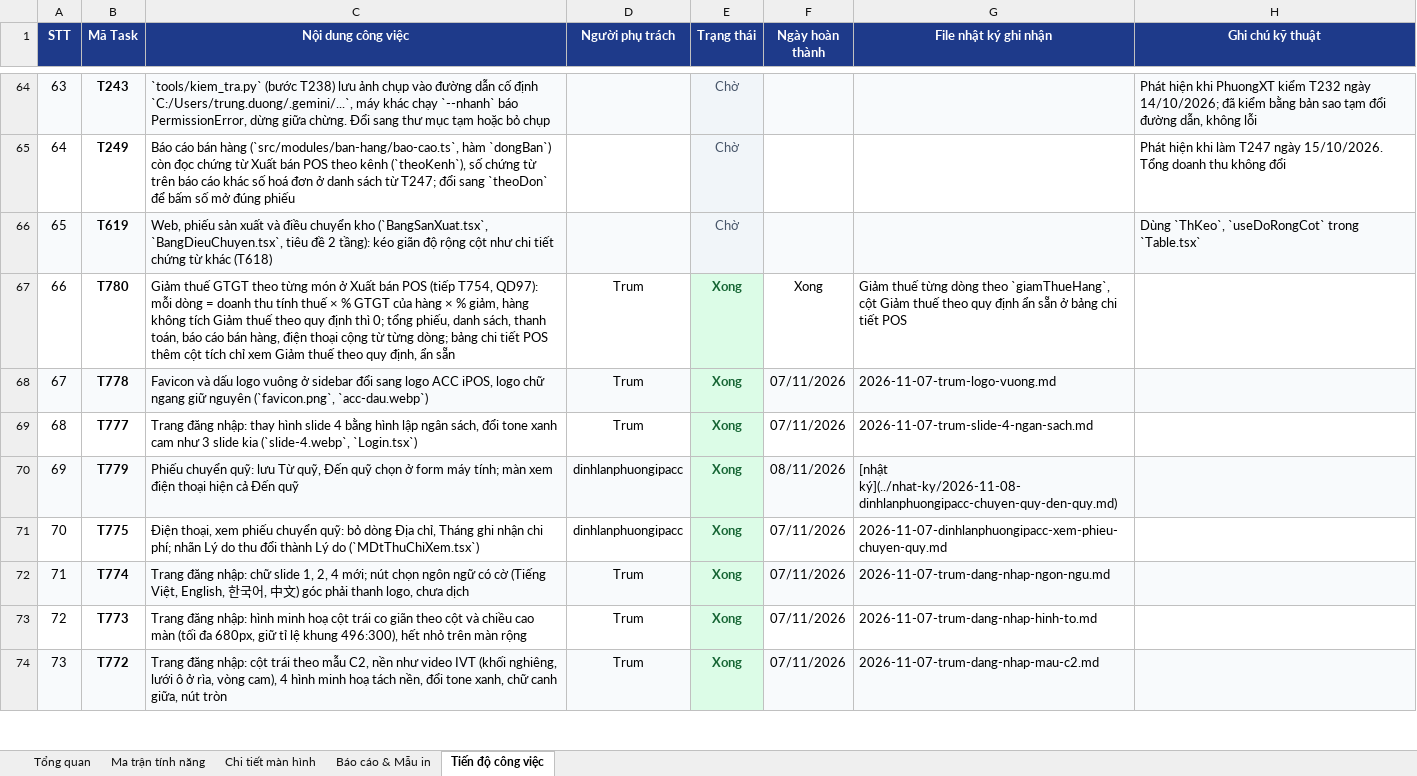
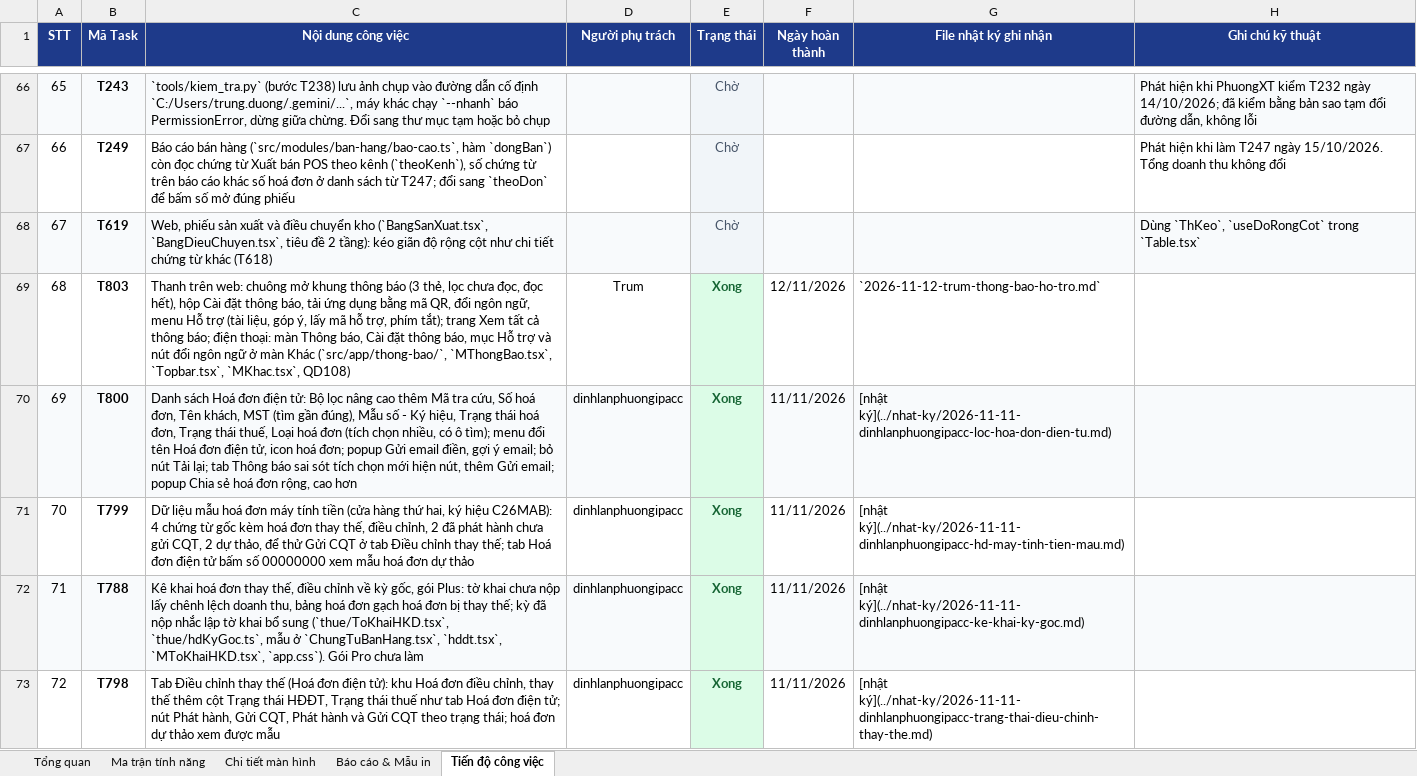
Before and after one commit to trungkhanhduong93/iaccdemo, an Excel workbook: docs/IACC-Cloud-Chi-Tiet-He-Thong.xlsx, sheet Tiến độ công việc, drawn as a sheet; only a part is shown, gaps mark what is left out; the shorter side is filled out with more unchanged rows; values as stored, in another font and other column widths than the file's, no borders; the diff covers the shown part only; the diff names each change by its address in the sheet, - before the commit and + after, or states it on an @@ line.

```diff
--- a/docs/IACC-Cloud-Chi-Tiet-He-Thong.xlsx (sheet Tiến độ công việc)
+++ b/docs/IACC-Cloud-Chi-Tiet-He-Thong.xlsx (sheet Tiến độ công việc)
@@ column A (STT) renumbered from row 4 down @@
+row 69: 68 | T803 | Thanh trên web: chuông mở khung thông báo (3 thẻ, lọc chưa đọc, đọc hết), hộp Cài đặt thông báo, tải ứng dụng bằng mã QR, đổi ngôn ngữ, menu Hỗ trợ (tài liệu, góp ý, lấy mã hỗ trợ, phím tắt); trang Xem tất cả thông báo; điện thoại: màn Thông báo, Cài đặt thông báo, mục Hỗ trợ và nút đổi ngôn ngữ ở màn Khác (`src/app/thong-bao/`, `MThongBao.tsx`, `Topbar.tsx`, `MKhac.tsx`, QD108) | Trum | Xong | 12/11/2026 | `2026-11-12-trum-thong-bao-ho-tro.md`
+row 70: 69 | T800 | Danh sách Hoá đơn điện tử: Bộ lọc nâng cao thêm Mã tra cứu, Số hoá đơn, Tên khách, MST (tìm gần đúng), Mẫu số - Ký hiệu, Trạng thái hoá đơn, Trạng thái thuế, Loại hoá đơn (tích chọn nhiều, có ô tìm); menu đổi tên Hoá đơn điện tử, icon hoá đơn; popup Gửi email điền, gợi ý email; bỏ nút Tải lại; tab Thông báo sai sót tích chọn mới hiện nút, thêm Gửi email; popup Chia sẻ hoá đơn rộng, cao hơn | dinhlanphuongipacc | Xong | 11/11/2026 | [nhật ký](../nhat-ky/2026-11-11-dinhlanphuongipacc-loc-hoa-don-dien-tu.md)
+row 71: 70 | T799 | Dữ liệu mẫu hoá đơn máy tính tiền (cửa hàng thứ hai, ký hiệu C26MAB): 4 chứng từ gốc kèm hoá đơn thay thế, điều chỉnh, 2 đã phát hành chưa gửi CQT, 2 dự thảo, để thử Gửi CQT ở tab Điều chỉnh thay thế; tab Hoá đơn điện tử bấm số 00000000 xem mẫu hoá đơn dự thảo | dinhlanphuongipacc | Xong | 11/11/2026 | [nhật ký](../nhat-ky/2026-11-11-dinhlanphuongipacc-hd-may-tinh-tien-mau.md)
+row 72: 71 | T788 | Kê khai hoá đơn thay thế, điều chỉnh về kỳ gốc, gói Plus: tờ khai chưa nộp lấy chênh lệch doanh thu, bảng hoá đơn gạch hoá đơn bị thay thế; kỳ đã nộp nhắc lập tờ khai bổ sung (`thue/ToKhaiHKD.tsx`, `thue/hdKyGoc.ts`, mẫu ở `ChungTuBanHang.tsx`, `hddt.tsx`, `MToKhaiHKD.tsx`, `app.css`). Gói Pro chưa làm | dinhlanphuongipacc | Xong | 11/11/2026 | [nhật ký](../nhat-ky/2026-11-11-dinhlanphuongipacc-ke-khai-ky-goc.md)
+row 73: 72 | T798 | Tab Điều chỉnh thay thế (Hoá đơn điện tử): khu Hoá đơn điều chỉnh, thay thế thêm cột Trạng thái HĐĐT, Trạng thái thuế như tab Hoá đơn điện tử; nút Phát hành, Gửi CQT, Phát hành và Gửi CQT theo trạng thái; hoá đơn dự thảo xem được mẫu | dinhlanphuongipacc | Xong | 11/11/2026 | [nhật ký](../nhat-ky/2026-11-11-dinhlanphuongipacc-trang-thai-dieu-chinh-thay-the.md)
```
Also changed, not shown: 17 added rows elsewhere in this sheet, sheet Tổng quan, 18 other files.
